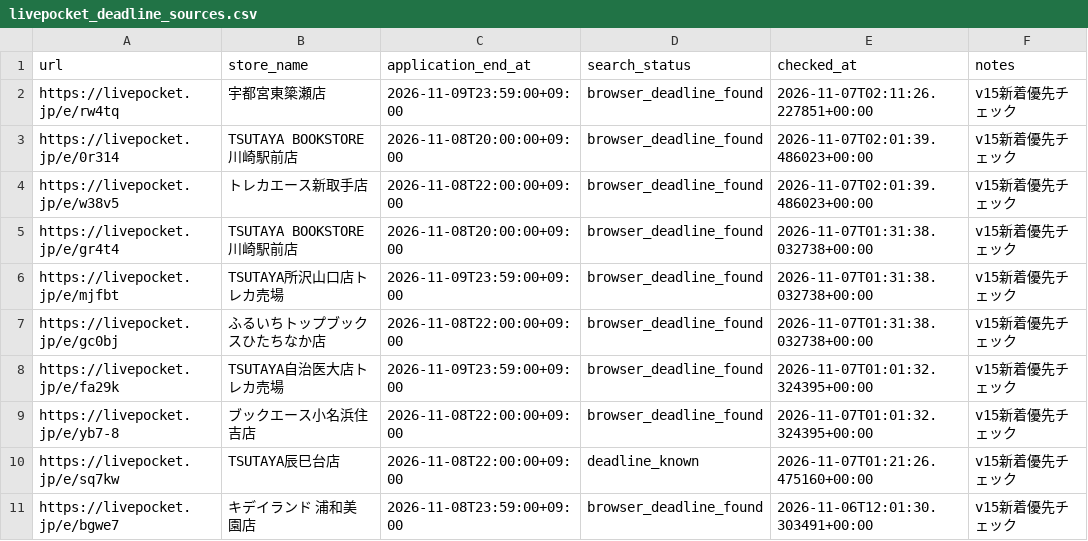
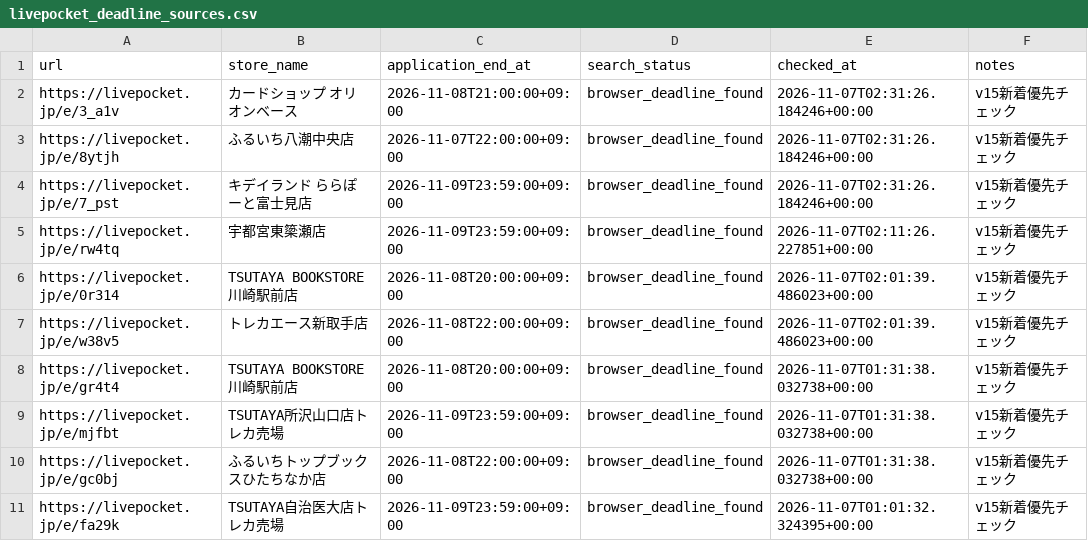
Before and after one commit to ttttt-9554/pokeca-map, a CSV file: livepocket_deadline_sources.csv, drawn as a sheet; only a part is shown; the shorter side is filled out with more unchanged rows; the diff names each change by its address in the sheet, - before the commit and + after, or states it on an @@ line.

```diff
--- a/livepocket_deadline_sources.csv
+++ b/livepocket_deadline_sources.csv
+row 2: https://livepocket.jp/e/3_a1v | カードショップ オリオンベース | 2026-11-08T21:00:00+09:00 | browser_deadline_found | 2026-11-07T02:31:26.184246+00:00 | v15新着優先チェック
+row 3: https://livepocket.jp/e/8ytjh | ふるいち八潮中央店 | 2026-11-07T22:00:00+09:00 | browser_deadline_found | 2026-11-07T02:31:26.184246+00:00 | v15新着優先チェック
+row 4: https://livepocket.jp/e/7_pst | キデイランド ららぽーと富士見店 | 2026-11-09T23:59:00+09:00 | browser_deadline_found | 2026-11-07T02:31:26.184246+00:00 | v15新着優先チェック
```
Also changed, not shown: livepocket_content_checks.csv, 5 other files.
